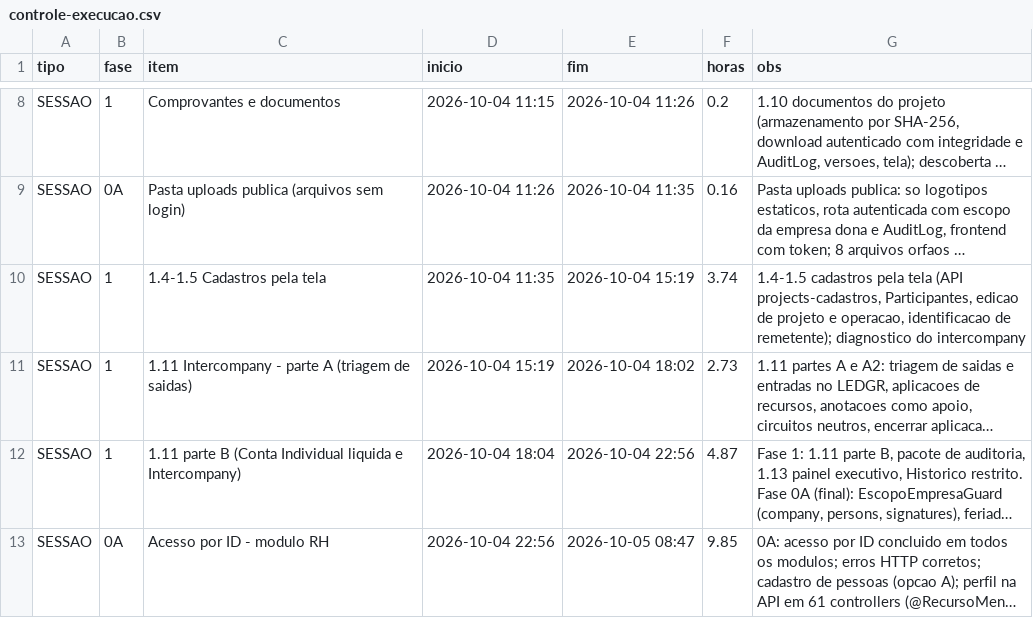
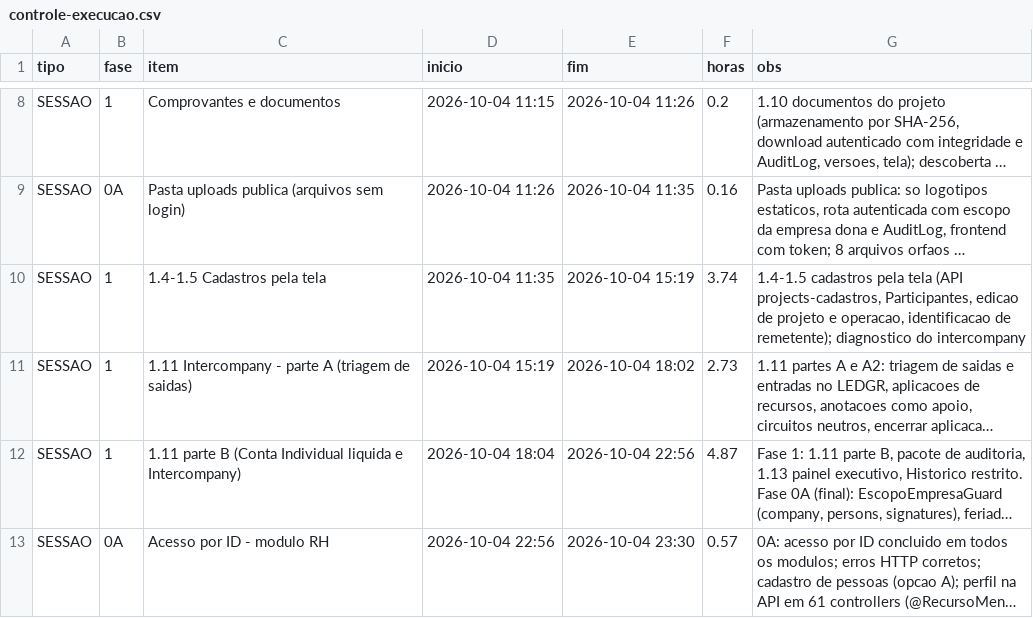
Before and after one commit to hponteshome/ledgr, a CSV file: docs/controle-execucao.csv, drawn as a sheet; only a part is shown, gaps mark what is left out; long unchanged cells end in …; the diff names each change by its address in the sheet, - before the commit and + after, or states it on an @@ line.

Commit message:
docs(controle): sessao 0A encerrada as 23:30 (0,57 h)

```diff
--- a/docs/controle-execucao.csv
+++ b/docs/controle-execucao.csv
-E13 (fim): 2026-10-05 08:47
+E13 (fim): 2026-10-04 23:30
-F13 (horas): 9.85
+F13 (horas): 0.57
```
